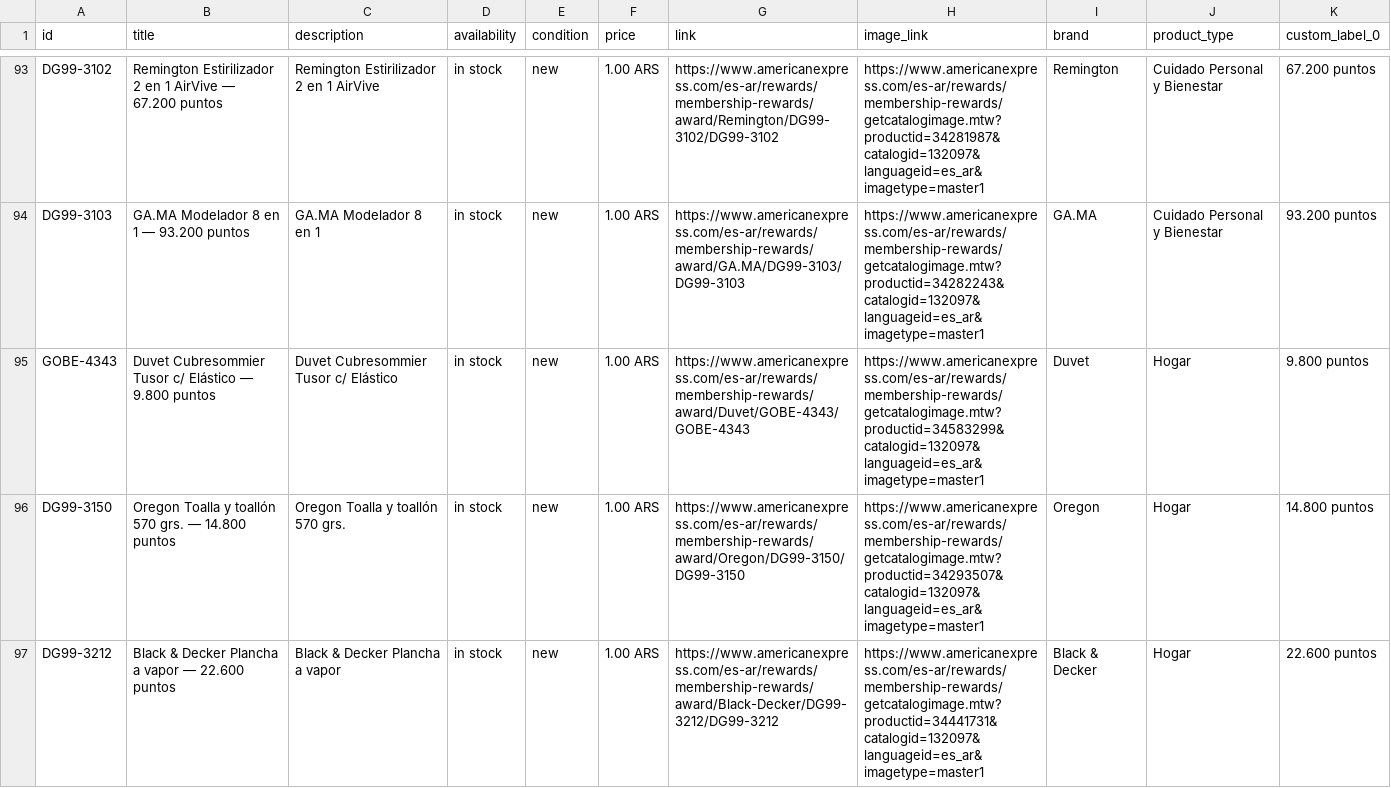
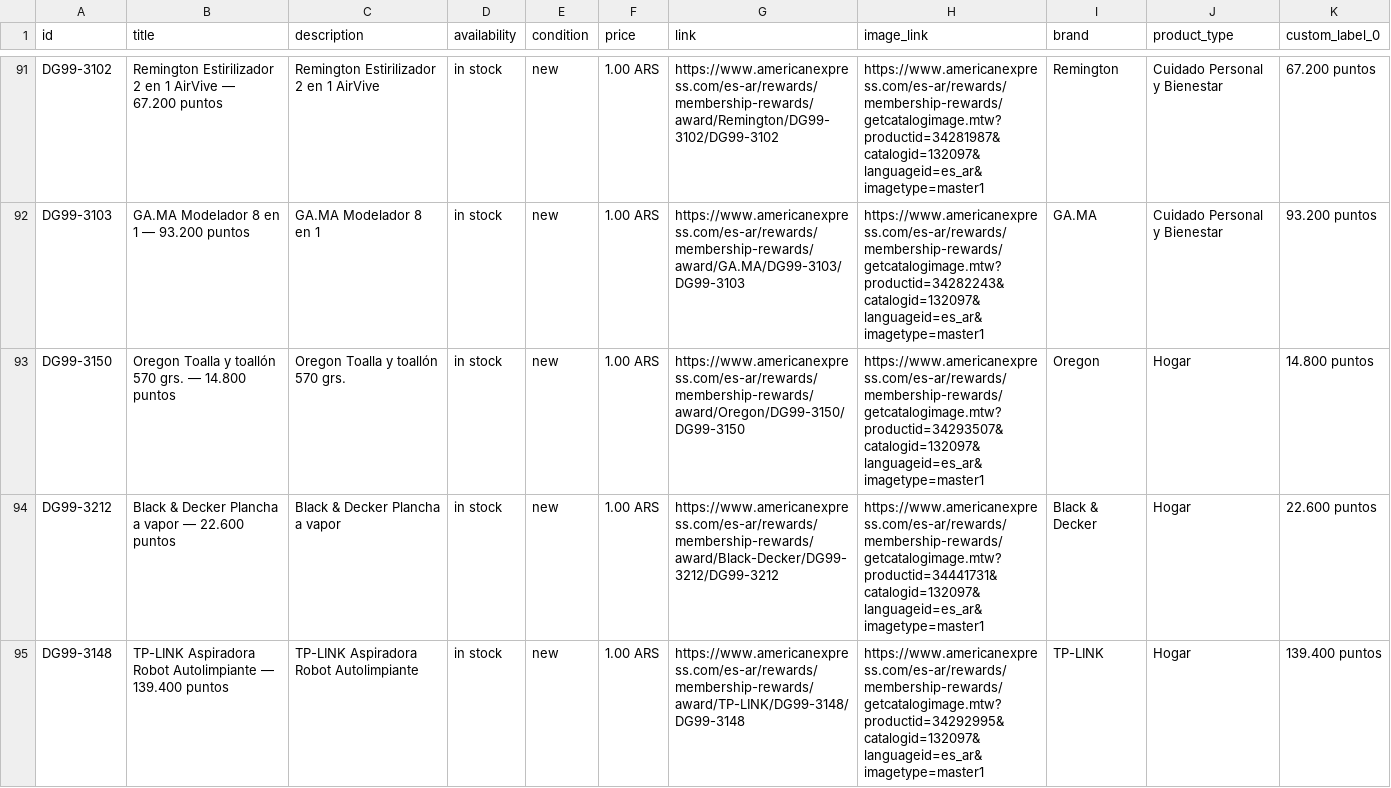
Before and after one commit to bernibureau/mr-catalogo-meta-feed, a CSV file: docs/feed.csv, drawn as a sheet; only a part is shown, gaps mark what is left out; the shorter side is filled out with more unchanged rows; the diff covers the shown part only.

Commit message:
feed: refresh 2026-08-12

```diff
--- a/docs/feed.csv
+++ b/docs/feed.csv
@@ -94,3 +92,2 @@ DG99-3102,Remington Estirilizador 2 en 1 AirVive — 67.200 puntos,Remington Est
 DG99-3103,GA.MA Modelador 8 en 1 — 93.200 puntos,GA.MA Modelador 8 en 1,in stock,new,1.00 ARS,https://www.americanexpress.com/es-ar/rewards/membership-rewards/award/GA.MA/DG99-3103/DG99-3103,https://www.americanexpress.com/es-ar/rewards/membership-rewards/getcatalogimage.mtw?productid=34282243&catalogid=132097&languageid=es_ar&imagetype=master1,GA.MA,Cuidado Personal y Bienestar,93.200 puntos
-GOBE-4343,Duvet Cubresommier Tusor c/ Elástico — 9.800 puntos,Duvet Cubresommier Tusor c/ Elástico,in stock,new,1.00 ARS,https://www.americanexpress.com/es-ar/rewards/membership-rewards/award/Duvet/GOBE-4343/GOBE-4343,https://www.americanexpress.com/es-ar/rewards/membership-rewards/getcatalogimage.mtw?productid=34583299&catalogid=132097&languageid=es_ar&imagetype=master1,Duvet,Hogar,9.800 puntos
 DG99-3150,Oregon Toalla y toallón 570 grs. — 14.800 puntos,Oregon Toalla y toallón 570 grs.,in stock,new,1.00 ARS,https://www.americanexpress.com/es-ar/rewards/membership-rewards/award/Oregon/DG99-3150/DG99-3150,https://www.americanexpress.com/es-ar/rewards/membership-rewards/getcatalogimage.mtw?productid=34293507&catalogid=132097&languageid=es_ar&imagetype=master1,Oregon,Hogar,14.800 puntos
```
Also changed, not shown: 4 removed rows elsewhere in this file, 1 other file.
